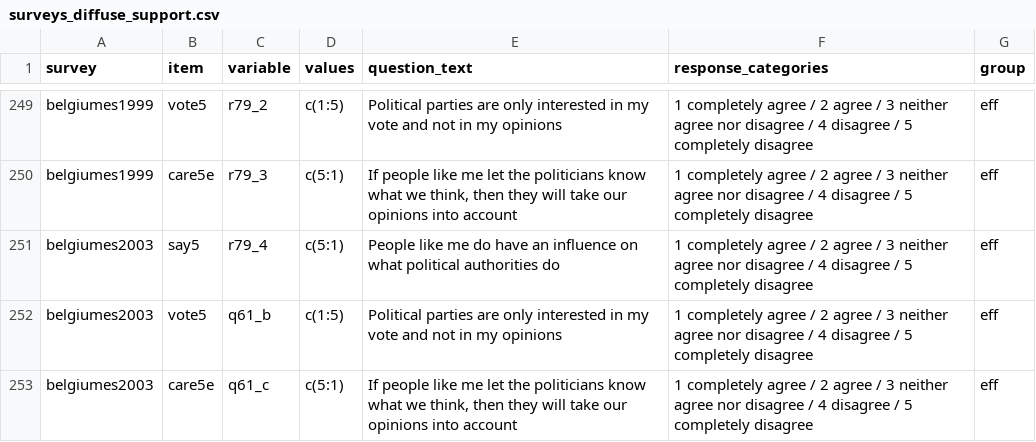
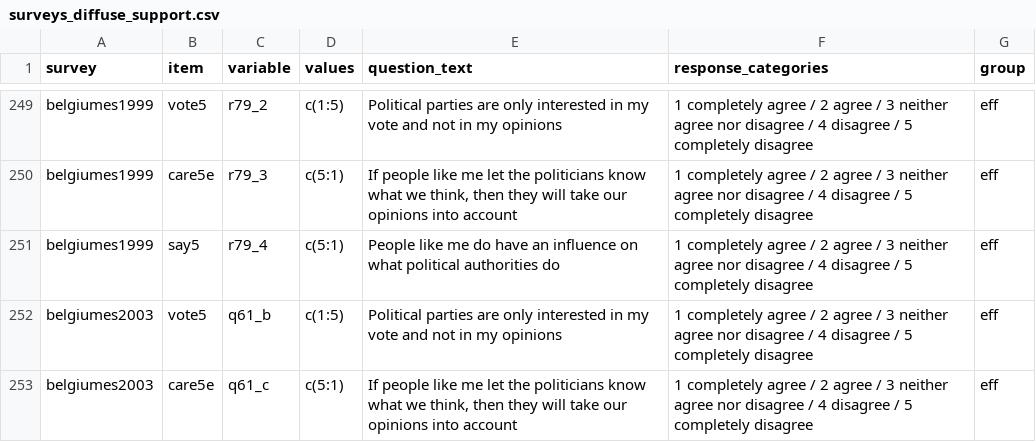
Before and after one commit to fsolt/dcpo_discontent, a CSV file: data-raw/surveys_diffuse_support.csv, drawn as a sheet; only a part is shown, gaps mark what is left out.

Commit message:
clean up belgiumes1999

```diff
--- a/data-raw/surveys_diffuse_support.csv
+++ b/data-raw/surveys_diffuse_support.csv
@@ -250,3 +250,3 @@ belgiumes1999,vote5,r79_2,c(1:5),Political parties are only interested in my vot
 belgiumes1999,care5e,r79_3,c(5:1),"If people like me let the politicians know what we think, then they will take our opinions into account",1 completely agree / 2 agree / 3 neither agree nor disagree / 4 disagree / 5 completely disagree,eff
-belgiumes2003,say5,r79_4,c(5:1),People like me do have an influence on what political authorities do,1 completely agree / 2 agree / 3 neither agree nor disagree / 4 disagree / 5 completely disagree,eff
+belgiumes1999,say5,r79_4,c(5:1),People like me do have an influence on what political authorities do,1 completely agree / 2 agree / 3 neither agree nor disagree / 4 disagree / 5 completely disagree,eff
 belgiumes2003,vote5,q61_b,c(1:5),Political parties are only interested in my vote and not in my opinions ,1 completely agree / 2 agree / 3 neither agree nor disagree / 4 disagree / 5 completely disagree,eff
```
